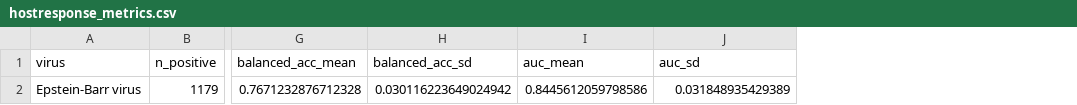
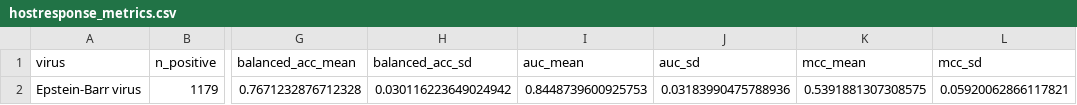
Before and after one commit to mdmanurung/ViralScan-reproducibility, a CSV file: results/hostresponse_ebv_matched/hostresponse_metrics.csv, drawn as a sheet; only a part is shown, gaps mark what is left out; the diff names each change by its address in the sheet, - before the commit and + after, or states it on an @@ line.

```diff
--- a/results/hostresponse_ebv_matched/hostresponse_metrics.csv
+++ b/results/hostresponse_ebv_matched/hostresponse_metrics.csv
+column K (mcc_mean), row 2: 0.5391881307308575
+column L (mcc_sd), row 2: 0.05920062866117821
-I2 (auc_mean): 0.8445612059798586
+I2 (auc_mean): 0.8448739600925753
-J2 (auc_sd): 0.031848935429389
+J2 (auc_sd): 0.03183990475788936
```
Also changed, not shown: results/hostresponse_ebv_matched/Epstein-Barr_virus_gene_weights.csv, results/hostresponse_ebv_matched/Epstein-Barr_virus_stability.csv, 7 other files.
